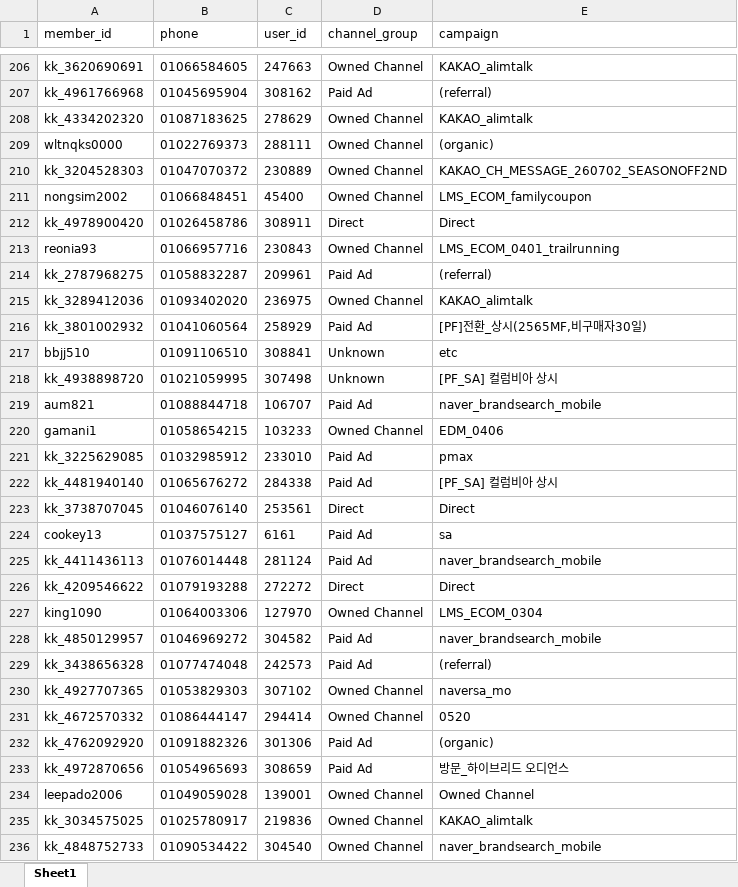
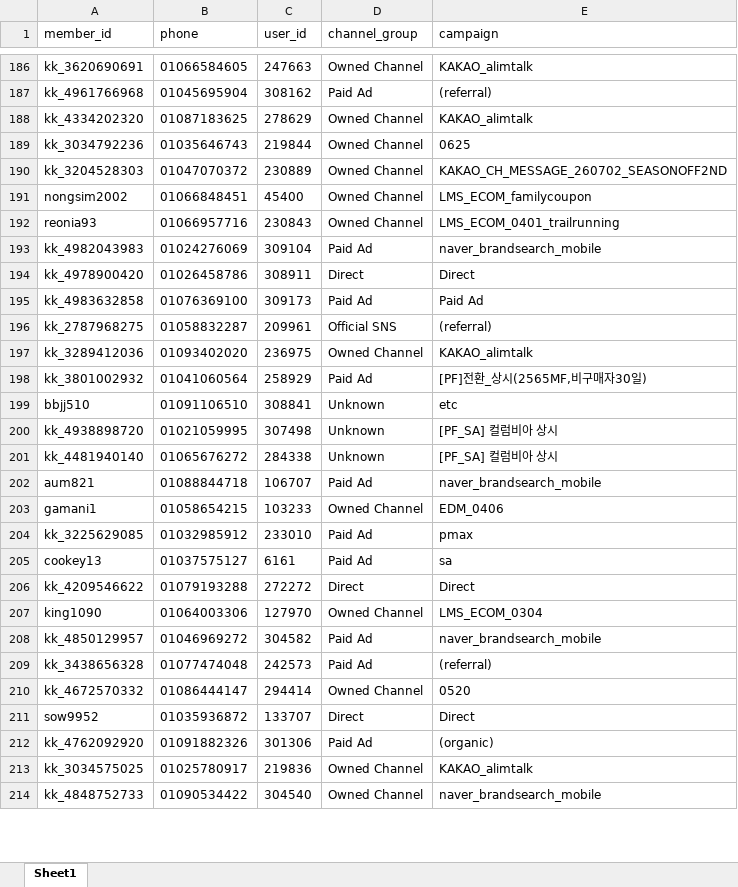
Before and after one commit to koreacolumbia-dotcom/E-comm-marketing-hub, an Excel workbook: reports/member_funnel/downloads/member_funnel_7d_non_buyer.xlsx, sheet Sheet1, drawn as a sheet; only a part is shown, gaps mark what is left out; values as stored, in another font and other column widths than the file's, no borders; removed rows and columns are numbered as before the commit, all else as after; the diff covers the shown part only; the diff names each change by its address in the sheet, - before the commit and + after, or states it on an @@ line.

```diff
--- a/reports/member_funnel/downloads/member_funnel_7d_non_buyer.xlsx (sheet Sheet1)
+++ b/reports/member_funnel/downloads/member_funnel_7d_non_buyer.xlsx (sheet Sheet1)
-row 209: wltnqks0000 | 01022769373 | 288111 | Owned Channel | (organic)
@@ row 262 moved to row 189: kk_3034792236 @@
@@ row 213 moved to row 192: reonia93 @@
+row 193: kk_4982043983 | 01024276069 | 309104 | Paid Ad | naver_brandsearch_mobile
+row 195: kk_4983632858 | 01076369100 | 309173 | Paid Ad | Paid Ad
-D196 (channel_group): Paid Ad
+D196 (channel_group): Official SNS
+row 201: kk_4481940140 | 01065676272 | 284338 | Unknown | [PF_SA] 컬럼비아 상시
-row 222: kk_4481940140 | 01065676272 | 284338 | Paid Ad | [PF_SA] 컬럼비아 상시
-row 223: kk_3738707045 | 01046076140 | 253561 | Direct | Direct
-row 225: kk_4411436113 | 01076014448 | 281124 | Paid Ad | naver_brandsearch_mobile
-row 230: kk_4927707365 | 01053829303 | 307102 | Owned Channel | naversa_mo
+row 211: sow9952 | 01035936872 | 133707 | Direct | Direct
-row 233: kk_4972870656 | 01054965693 | 308659 | Paid Ad | 방문_하이브리드 오디언스
-row 234: leepado2006 | 01049059028 | 139001 | Owned Channel | Owned Channel
```
Also changed, not shown: 79 added rows, 114 removed rows, 88 moved rows and 37 edited cells elsewhere in this sheet, reports/member_funnel/downloads/member_funnel_1d_target_segments.xlsx, reports/member_funnel/downloads/member_funnel_1m_non_buyer.xlsx, 19 other files.
